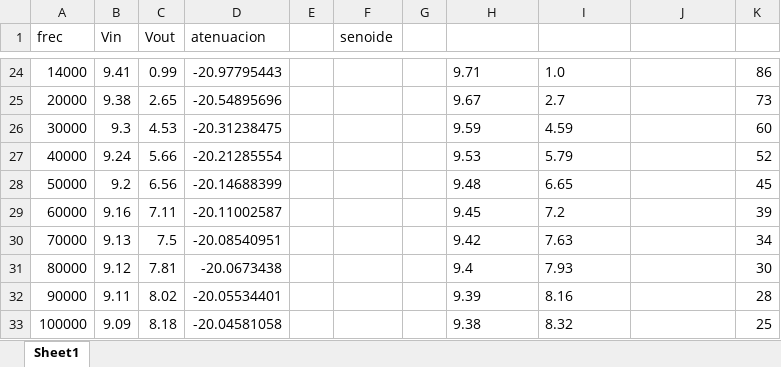
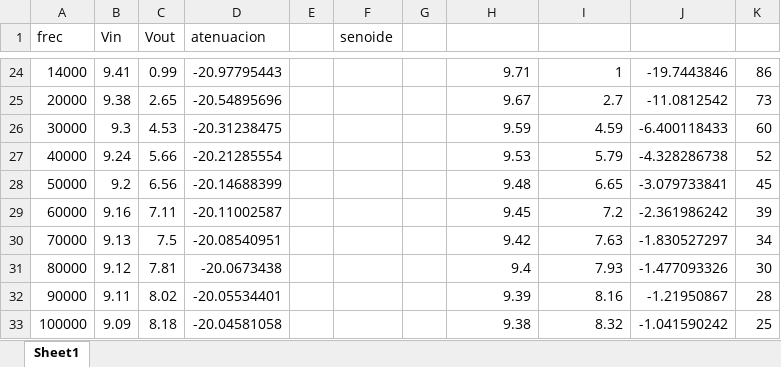
Before and after one commit to tc-grupo-4/TP01, an Excel workbook: Ejercicio 1/mediciones .xlsx, sheet Sheet1, drawn as a sheet; only a part is shown, gaps mark what is left out; values as stored, in another font and other column widths than the file's, no borders; the diff covers the shown part only; the diff names each change by its address in the sheet, - before the commit and + after, or states it on an @@ line.

```diff
--- a/Ejercicio 1/mediciones .xlsx (sheet Sheet1)
+++ b/Ejercicio 1/mediciones .xlsx (sheet Sheet1)
-H24 alignment: left
+H24 alignment: right
-I24: 1.0
+I24: 1
-J24: (empty)
+J24: -19.7443846
-H25:I33 alignment: left
+H25:I33 alignment: right
-J25: (empty)
+J25: -11.0812542
-J26: (empty)
+J26: -6.400118433
-J27: (empty)
+J27: -4.328286738
-J28: (empty)
+J28: -3.079733841
-J29: (empty)
+J29: -2.361986242
-J30: (empty)
+J30: -1.830527297
-J31: (empty)
+J31: -1.477093326
-J32: (empty)
+J32: -1.21950867
-J33: (empty)
+J33: -1.041590242
```
Also changed, not shown: 26 edited cells and cell formats elsewhere in this sheet, 6 other files.
